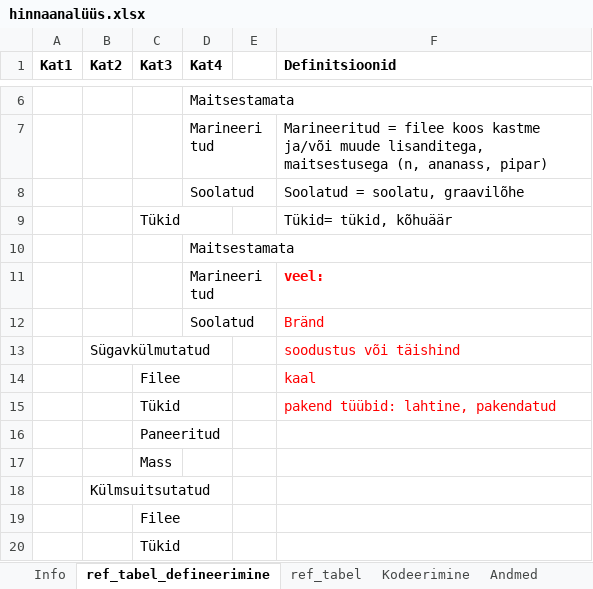
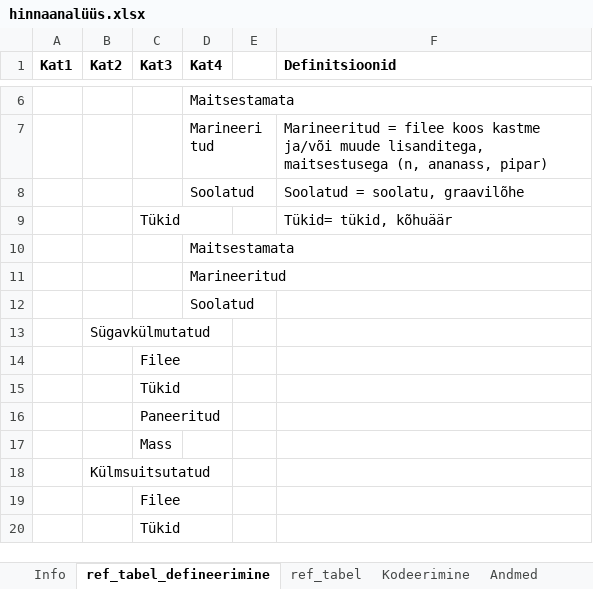
Before and after one commit to EvardHanno/Toiduainete-hinnad, an Excel workbook: hinnaanalüüs.xlsx, sheet ref_tabel_defineerimine, drawn as a sheet; only a part is shown, gaps mark what is left out; values as stored, in another font and other column widths than the file's, no borders; the diff names each change by its address in the sheet, - before the commit and + after, or states it on an @@ line.

```diff
--- a/hinnaanalüüs.xlsx (sheet ref_tabel_defineerimine)
+++ b/hinnaanalüüs.xlsx (sheet ref_tabel_defineerimine)
-F11 (Definitsioonid): veel:
+F11 (Definitsioonid): (empty)
-F12 (Definitsioonid): Bränd
+F12 (Definitsioonid): (empty)
-F13 (Definitsioonid): soodustus või täishind
+F13 (Definitsioonid): (empty)
-F14 (Definitsioonid): kaal
+F14 (Definitsioonid): (empty)
-F15 (Definitsioonid): pakend tüübid: lahtine, pakendatud
+F15 (Definitsioonid): (empty)
```
Also changed, not shown: sheet Andmed_koopia, sheet Andmed, sheet Kodeerimine, sheet Analüüs_Kategooriad, sheet Analüüs_Värske, sheet Info, hidden cells, charts or pictures, 28 other files.
